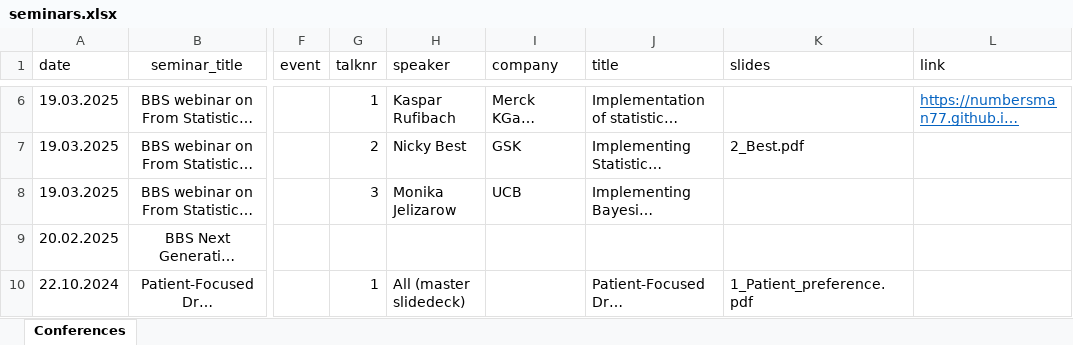
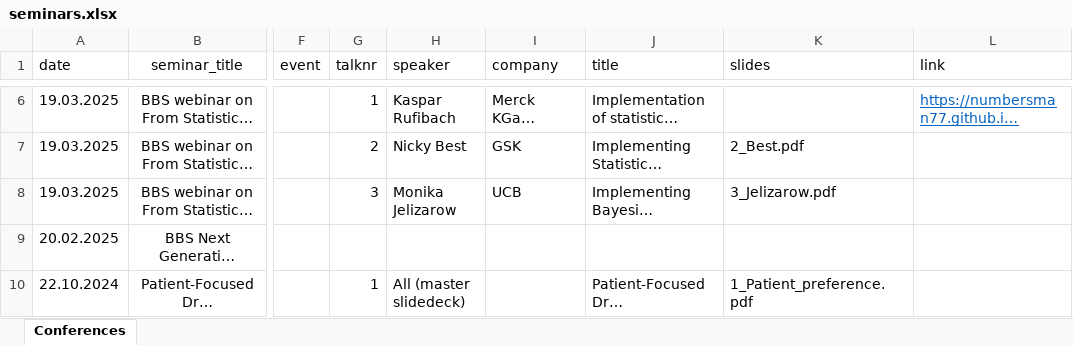
Before and after one commit to baselbiometrics/home, an Excel workbook: data/seminars.xlsx, sheet Conferences, drawn as a sheet; only a part is shown, gaps mark what is left out; long unchanged cells end in …; values as stored, in another font and other column widths than the file's, no borders; charts and pictures not drawn; the diff names each change by its address in the sheet, - before the commit and + after, or states it on an @@ line.

```diff
--- a/data/seminars.xlsx (sheet Conferences)
+++ b/data/seminars.xlsx (sheet Conferences)
-K8 (slides): (empty)
+K8 (slides): 3_Jelizarow.pdf
```
Also changed, not shown: 11 other files.
